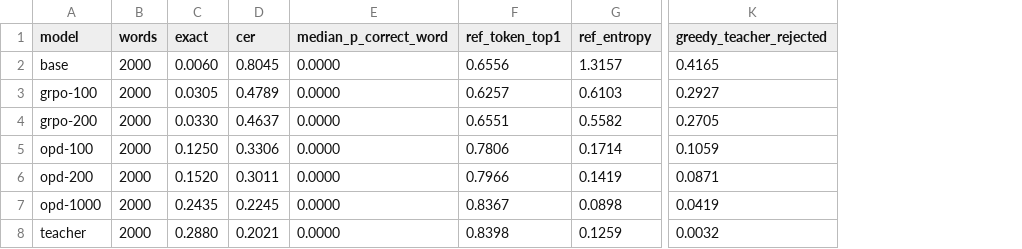
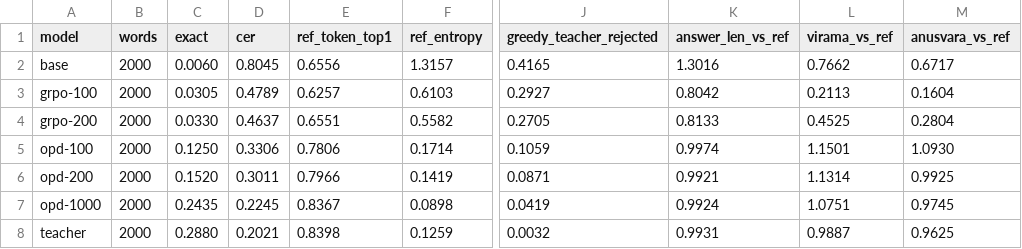
Before and after one commit to Makireddyvighnesh/telugu-rl-envs, a CSV file: results/logprob_summary.csv, drawn as a sheet; only a part is shown, gaps mark what is left out; removed rows and columns are numbered as before the commit, all else as after; the diff names each change by its address in the sheet, - before the commit and + after, or states it on an @@ line.

```diff
--- a/results/logprob_summary.csv
+++ b/results/logprob_summary.csv
-column E (median_p_correct_word), rows 2-8: all 0.0000
+column K (answer_len_vs_ref), rows 2-8: 1.3016 | 0.8042 | 0.8133 | 0.9974 | 0.9921 | 0.9924 | 0.9931
+column L (virama_vs_ref), rows 2-8: 0.7662 | 0.2113 | 0.4525 | 1.1501 | 1.1314 | 1.0751 | 0.9887
+column M (anusvara_vs_ref), rows 2-8: 0.6717 | 0.1604 | 0.2804 | 1.0930 | 0.9925 | 0.9745 | 0.9625
```
Also changed, not shown: 27 other files.
